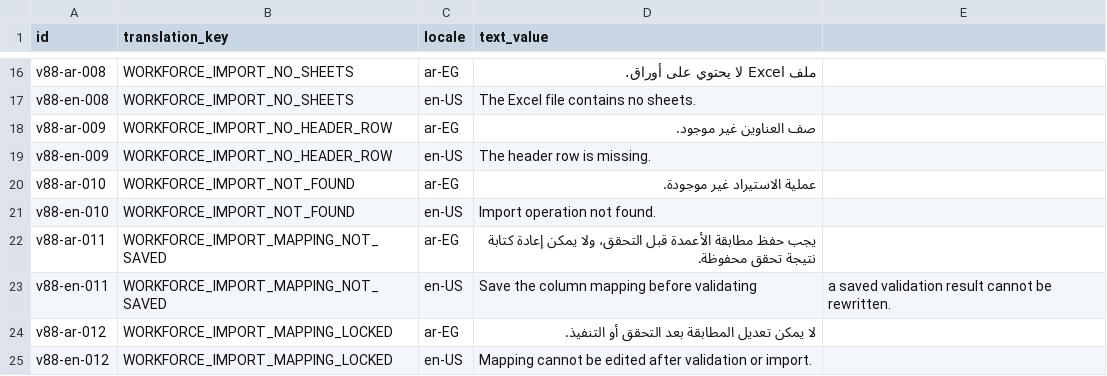
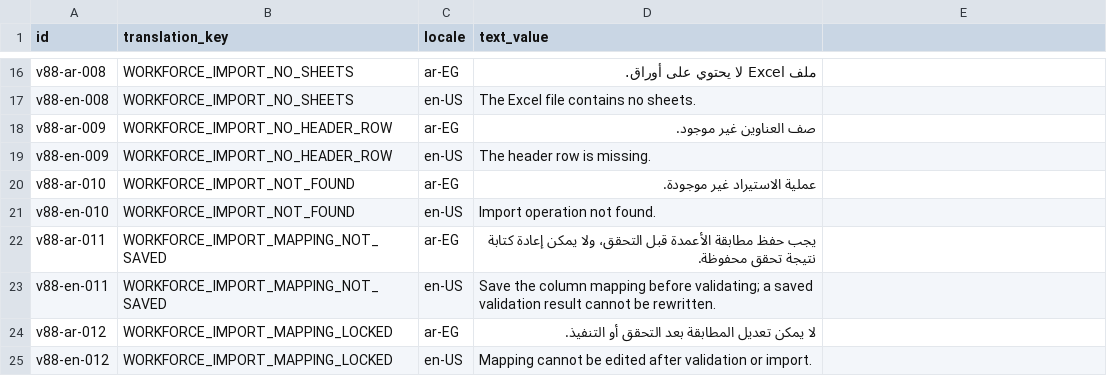
Before and after one commit to Mohamed-Hammada/bortqala, a CSV file: be/src/main/resources/db/changelog/data/insert/files/workforce_import_error_translations_v88.csv, drawn as a sheet; only a part is shown, gaps mark what is left out.

Commit message:
fix: quote v88 CSV field with embedded semicolon
Line 23 (WORKFORCE_IMPORT_MAPPING_NOT_SAVED en-US) contained an unquoted
embedded ';' that Liquibase split into 5 columns, failing the migration on
PostgreSQL. Quoted the field, matching the V52/V81 convention. Verified via
SupplierPaymentConcurrencyTests (real Postgres Testcontainers, full production
changelog + ddl-auto=validate).

```diff
--- a/be/src/main/resources/db/changelog/data/insert/files/workforce_import_error_translations_v88.csv
+++ b/be/src/main/resources/db/changelog/data/insert/files/workforce_import_error_translations_v88.csv
@@ -22,3 +22,3 @@ v88-en-010;WORKFORCE_IMPORT_NOT_FOUND;en-US;Import operation not found.
 v88-ar-011;WORKFORCE_IMPORT_MAPPING_NOT_SAVED;ar-EG;يجب حفظ مطابقة الأعمدة قبل التحقق، ولا يمكن إعادة كتابة نتيجة تحقق محفوظة.
-v88-en-011;WORKFORCE_IMPORT_MAPPING_NOT_SAVED;en-US;Save the column mapping before validating; a saved validation result cannot be rewritten.
+v88-en-011;WORKFORCE_IMPORT_MAPPING_NOT_SAVED;en-US;"Save the column mapping before validating; a saved validation result cannot be rewritten."
 v88-ar-012;WORKFORCE_IMPORT_MAPPING_LOCKED;ar-EG;لا يمكن تعديل المطابقة بعد التحقق أو التنفيذ.
```
